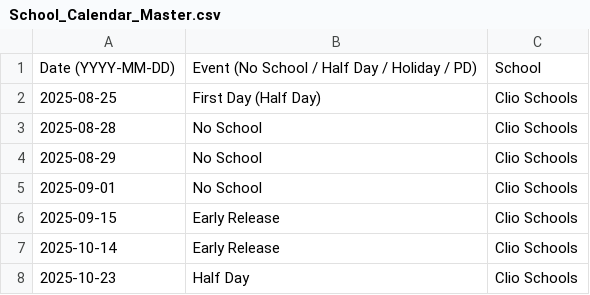
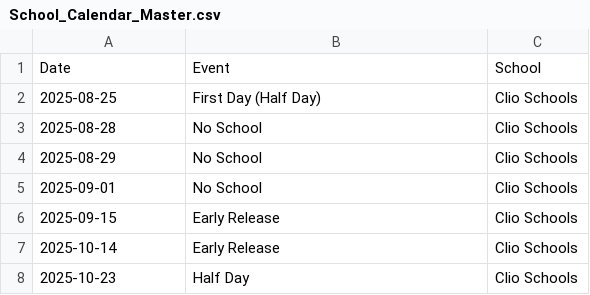
Before and after one commit to aspiece/CSGames, a CSV file: School_Calendar_Master.csv, drawn as a sheet; only a part is shown; removed rows and columns are numbered as before the commit, all else as after; the diff names each change by its address in the sheet, - before the commit and + after, or states it on an @@ line.

Commit message:
Update School_Calendar_Master.csv

```diff
--- a/School_Calendar_Master.csv
+++ b/School_Calendar_Master.csv
-row 1: Date (YYYY-MM-DD) | Event (No School / Half Day / Holiday / PD) | School
+row 1: Date | Event | School
```
